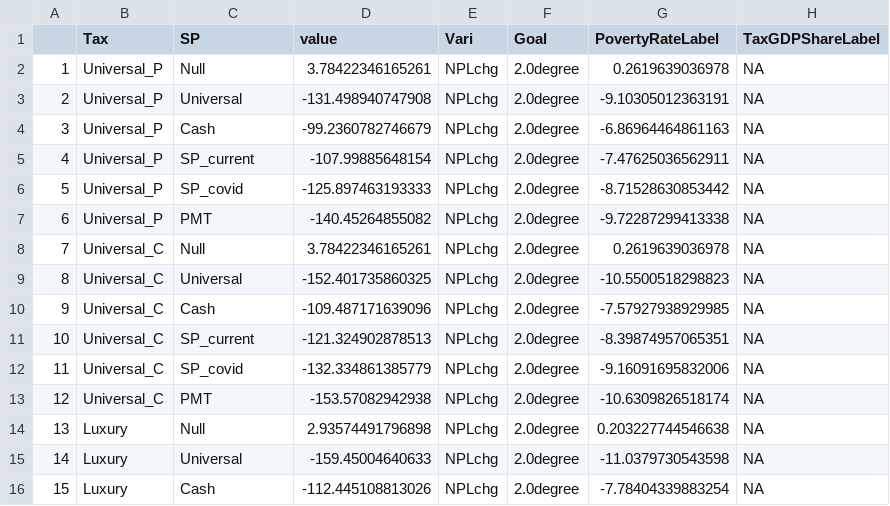
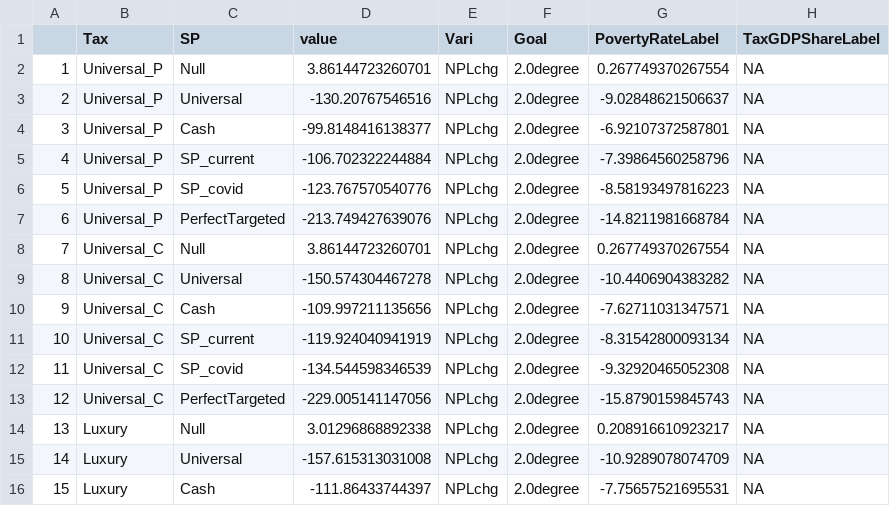
Before and after one commit to XJChenUMD/Carbon-Taxation-and-Revenue-Recycling, a CSV file: Results/SA+TAX outcome_2degree100percent.csv, drawn as a sheet; only a part is shown; the diff covers the shown part only.

```diff
--- a/Results/SA+TAX outcome_2degree100percent.csv
+++ b/Results/SA+TAX outcome_2degree100percent.csv
@@ -1,16 +1,16 @@
 "","Tax","SP","value","Vari","Goal","PovertyRateLabel","TaxGDPShareLabel"
-"1","Universal_P","Null",3.78422346165261,"NPLchg","2.0degree",0.2619639036978,NA
-"2","Universal_P","Universal",-131.498940747908,"NPLchg","2.0degree",-9.10305012363191,NA
-"3","Universal_P","Cash",-99.2360782746679,"NPLchg","2.0degree",-6.86964464861163,NA
-"4","Universal_P","SP_current",-107.99885648154,"NPLchg","2.0degree",-7.47625036562911,NA
-"5","Universal_P","SP_covid",-125.897463193333,"NPLchg","2.0degree",-8.71528630853442,NA
-"6","Universal_P","PMT",-140.45264855082,"NPLchg","2.0degree",-9.72287299413338,NA
-"7","Universal_C","Null",3.78422346165261,"NPLchg","2.0degree",0.2619639036978,NA
-"8","Universal_C","Universal",-152.401735860325,"NPLchg","2.0degree",-10.5500518298823,NA
-"9","Universal_C","Cash",-109.487171639096,"NPLchg","2.0degree",-7.57927938929985,NA
-"10","Universal_C","SP_current",-121.324902878513,"NPLchg","2.0degree",-8.39874957065351,NA
-"11","Universal_C","SP_covid",-132.334861385779,"NPLchg","2.0degree",-9.16091695832006,NA
-"12","Universal_C","PMT",-153.57082942938,"NPLchg","2.0degree",-10.6309826518174,NA
-"13","Luxury","Null",2.93574491796898,"NPLchg","2.0degree",0.203227744546638,NA
-"14","Luxury","Universal",-159.45004640633,"NPLchg","2.0degree",-11.0379730543598,NA
-"15","Luxury","Cash",-112.445108813026,"NPLchg","2.0degree",-7.78404339883254,NA
+"1","Universal_P","Null",3.86144723260701,"NPLchg","2.0degree",0.267749370267554,NA
+"2","Universal_P","Universal",-130.20767546516,"NPLchg","2.0degree",-9.02848621506637,NA
+"3","Universal_P","Cash",-99.8148416138377,"NPLchg","2.0degree",-6.92107372587801,NA
+"4","Universal_P","SP_current",-106.702322244884,"NPLchg","2.0degree",-7.39864560258796,NA
+"5","Universal_P","SP_covid",-123.767570540776,"NPLchg","2.0degree",-8.58193497816223,NA
+"6","Universal_P","PerfectTargeted",-213.749427639076,"NPLchg","2.0degree",-14.8211981668784,NA
+"7","Universal_C","Null",3.86144723260701,"NPLchg","2.0degree",0.267749370267554,NA
+"8","Universal_C","Universal",-150.574304467278,"NPLchg","2.0degree",-10.4406904383282,NA
+"9","Universal_C","Cash",-109.997211135656,"NPLchg","2.0degree",-7.62711031347571,NA
+"10","Universal_C","SP_current",-119.924040941919,"NPLchg","2.0degree",-8.31542800093134,NA
+"11","Universal_C","SP_covid",-134.544598346539,"NPLchg","2.0degree",-9.32920465052308,NA
+"12","Universal_C","PerfectTargeted",-229.005141147056,"NPLchg","2.0degree",-15.8790159845743,NA
+"13","Luxury","Null",3.01296868892338,"NPLchg","2.0degree",0.208916610923217,NA
+"14","Luxury","Universal",-157.615313031008,"NPLchg","2.0degree",-10.9289078074709,NA
+"15","Luxury","Cash",-111.86433744397,"NPLchg","2.0degree",-7.75657521695531,NA
```
Also changed, not shown: 166 edited cells elsewhere in this file, Results/Global CO2 and IPL outcome_all results100percent.csv, Results/Luxury_SA+GF outcome_15degree100percent.csv, 22 other files.
